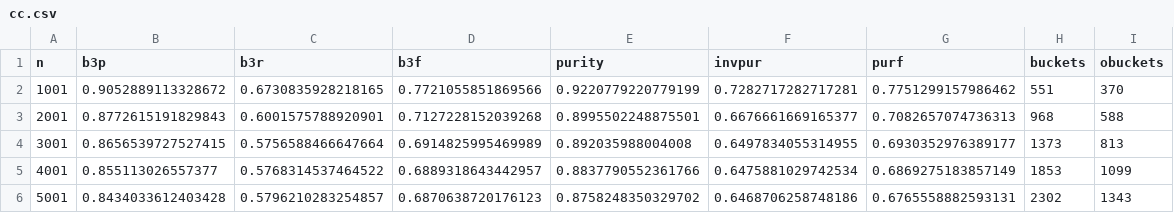
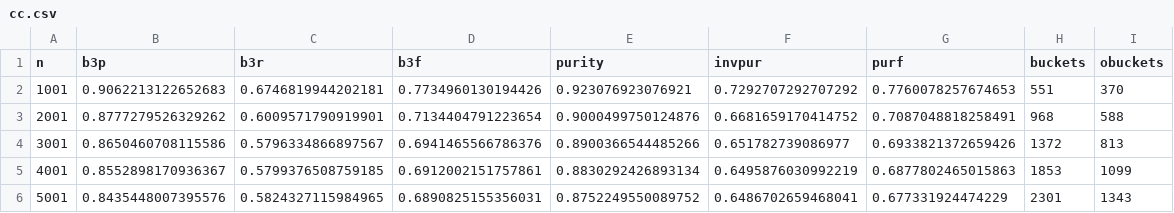
Before and after one commit to naturalness/partycrasher, a CSV file: lp/cc.csv, drawn as a sheet; only a part is shown; the diff covers the shown part only.

```diff
--- a/lp/cc.csv
+++ b/lp/cc.csv
@@ -1,6 +1,6 @@
 n,b3p,b3r,b3f,purity,invpur,purf,buckets,obuckets
-1001,0.9052889113328672,0.6730835928218165,0.7721055851869566,0.9220779220779199,0.7282717282717281,0.7751299157986462,551,370
-2001,0.8772615191829843,0.6001575788920901,0.7127228152039268,0.8995502248875501,0.6676661669165377,0.7082657074736313,968,588
-3001,0.8656539727527415,0.5756588466647664,0.6914825995469989,0.892035988004008,0.6497834055314955,0.6930352976389177,1373,813
-4001,0.855113026557377,0.5768314537464522,0.6889318643442957,0.8837790552361766,0.6475881029742534,0.6869275183857149,1853,1099
-5001,0.8434033612403428,0.5796210283254857,0.6870638720176123,0.8758248350329702,0.6468706258748186,0.6765558882593131,2302,1343
+1001,0.9062213122652683,0.6746819944202181,0.7734960130194426,0.923076923076921,0.7292707292707292,0.7760078257674653,551,370
+2001,0.8777279526329262,0.6009571790919901,0.7134404791223654,0.9000499750124876,0.6681659170414752,0.7087048818258491,968,588
+3001,0.8650460708115586,0.5796334866897567,0.6941465566786376,0.8900366544485266,0.651782739086977,0.6933821372659426,1372,813
+4001,0.8552898170936367,0.5799376508759185,0.6912002151757861,0.8830292426893134,0.6495876030992219,0.6877802465015863,1853,1099
+5001,0.8435448007395576,0.5824327115984965,0.6890825155356031,0.8752249550089752,0.6486702659468041,0.677331924474229,2301,1343
```
Also changed, not shown: 72 edited cells elsewhere in this file, lp/ccl.csv, lp/id.csv, 9 other files.
